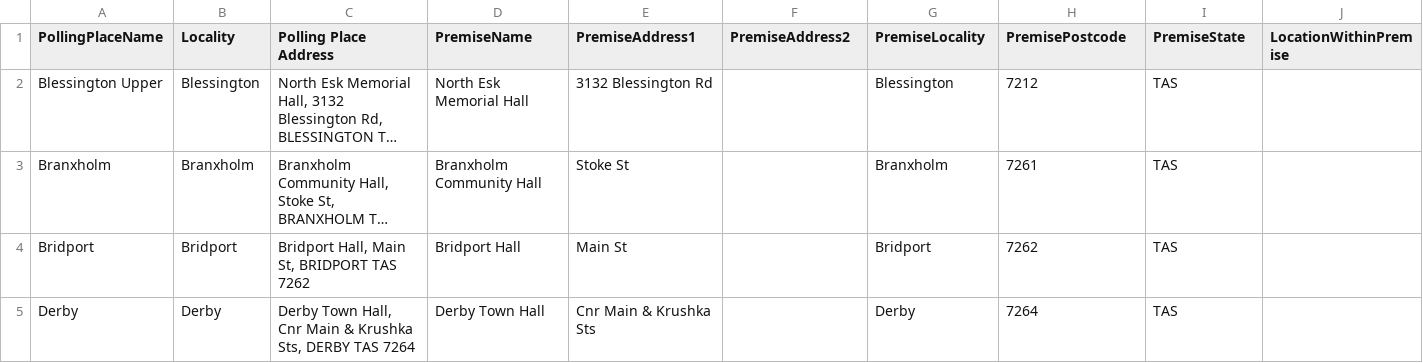
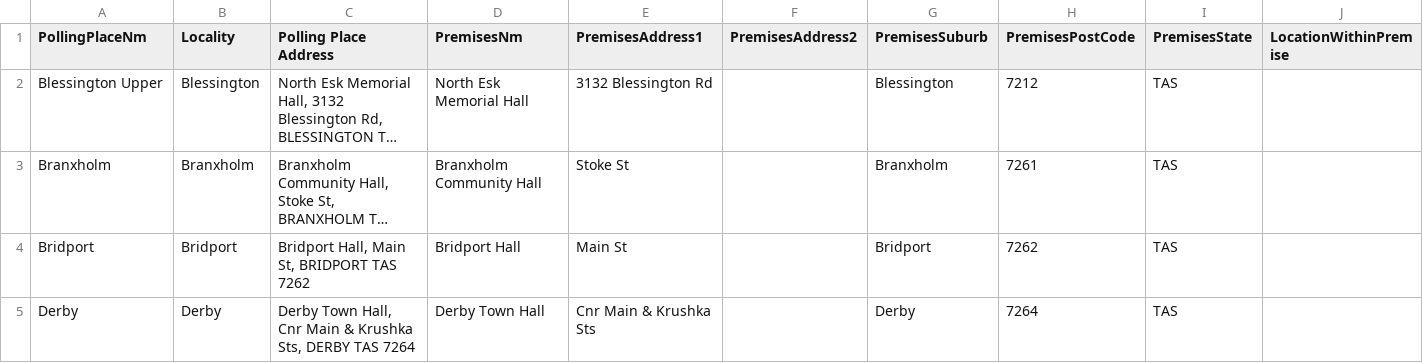
Before and after one commit to DamienIrving/election-analysis, a CSV file: data/State18-HA-polling-places-Bass.csv, drawn as a sheet; only a part is shown; long unchanged cells end in …; the diff names each change by its address in the sheet, - before the commit and + after, or states it on an @@ line.

```diff
--- a/data/State18-HA-polling-places-Bass.csv
+++ b/data/State18-HA-polling-places-Bass.csv
-A1: PollingPlaceName
+A1: PollingPlaceNm
-D1: PremiseName
+D1: PremisesNm
-E1: PremiseAddress1
+E1: PremisesAddress1
-F1: PremiseAddress2
+F1: PremisesAddress2
-G1: PremiseLocality
+G1: PremisesSuburb
-H1: PremisePostcode
+H1: PremisesPostCode
-I1: PremiseState
+I1: PremisesState
```
Also changed, not shown: data/State14-HA-polling-places-Bass.csv, data/State14-HA-polling-places-Braddon.csv, 8 other files.
